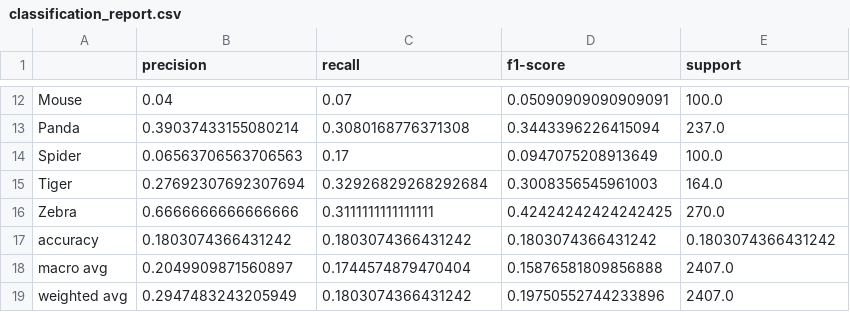
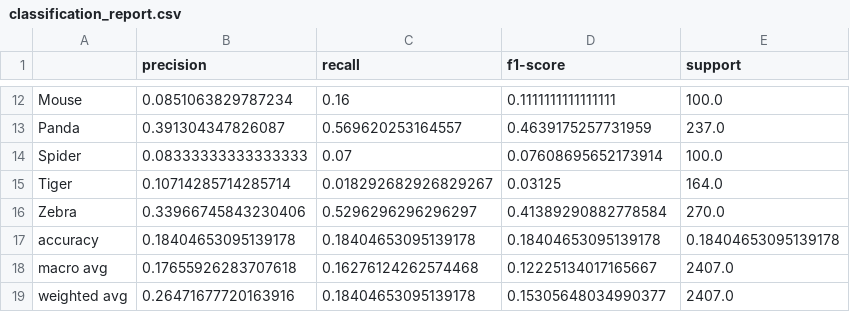
Before and after one commit to Aremju/dl-cv-wintersemester-2025-2026, a CSV file: task/milestone_2/patch_embeddings_full_training/output_vit_patch_size8_config_interpolation/classification_report.csv, drawn as a sheet; only a part is shown, gaps mark what is left out; the diff covers the shown part only; the diff names each change by its address in the sheet, - before the commit and + after, or states it on an @@ line.

```diff
--- a/task/milestone_2/patch_embeddings_full_training/output_vit_patch_size8_config_interpolation/classification_report.csv
+++ b/task/milestone_2/patch_embeddings_full_training/output_vit_patch_size8_config_interpolation/classification_report.csv
-B12 (precision): 0.04
+B12 (precision): 0.0851063829787234
-C12 (recall): 0.07
+C12 (recall): 0.16
-D12 (f1-score): 0.05090909090909091
+D12 (f1-score): 0.1111111111111111
-B13 (precision): 0.39037433155080214
+B13 (precision): 0.391304347826087
-C13 (recall): 0.3080168776371308
+C13 (recall): 0.569620253164557
-D13 (f1-score): 0.3443396226415094
+D13 (f1-score): 0.4639175257731959
-B14 (precision): 0.06563706563706563
+B14 (precision): 0.08333333333333333
-C14 (recall): 0.17
+C14 (recall): 0.07
-D14 (f1-score): 0.0947075208913649
+D14 (f1-score): 0.07608695652173914
-B15 (precision): 0.27692307692307694
+B15 (precision): 0.10714285714285714
-C15 (recall): 0.32926829268292684
+C15 (recall): 0.018292682926829267
-D15 (f1-score): 0.3008356545961003
+D15 (f1-score): 0.03125
-B16 (precision): 0.6666666666666666
+B16 (precision): 0.33966745843230406
-C16 (recall): 0.3111111111111111
+C16 (recall): 0.5296296296296297
-D16 (f1-score): 0.42424242424242425
+D16 (f1-score): 0.41389290882778584
-B17 (precision): 0.1803074366431242
+B17 (precision): 0.18404653095139178
-C17 (recall): 0.1803074366431242
+C17 (recall): 0.18404653095139178
-D17 (f1-score): 0.1803074366431242
+D17 (f1-score): 0.18404653095139178
-E17 (support): 0.1803074366431242
+E17 (support): 0.18404653095139178
-B18 (precision): 0.2049909871560897
+B18 (precision): 0.17655926283707618
-C18 (recall): 0.1744574879470404
+C18 (recall): 0.16276124262574468
-D18 (f1-score): 0.15876581809856888
+D18 (f1-score): 0.12225134017165667
-B19 (precision): 0.2947483243205949
+B19 (precision): 0.26471677720163916
-C19 (recall): 0.1803074366431242
+C19 (recall): 0.18404653095139178
-D19 (f1-score): 0.19750552744233896
+D19 (f1-score): 0.15305648034990377
```
Also changed, not shown: 30 edited cells elsewhere in this file, 27 other files.
